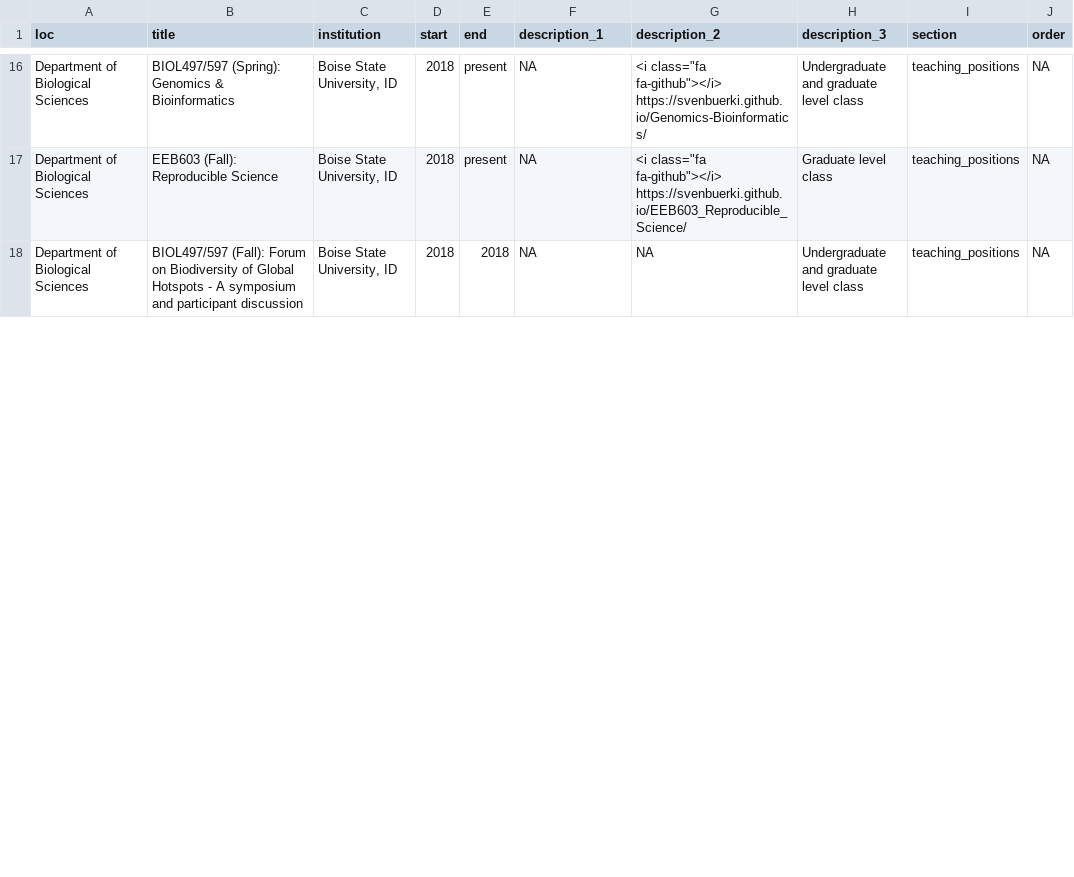
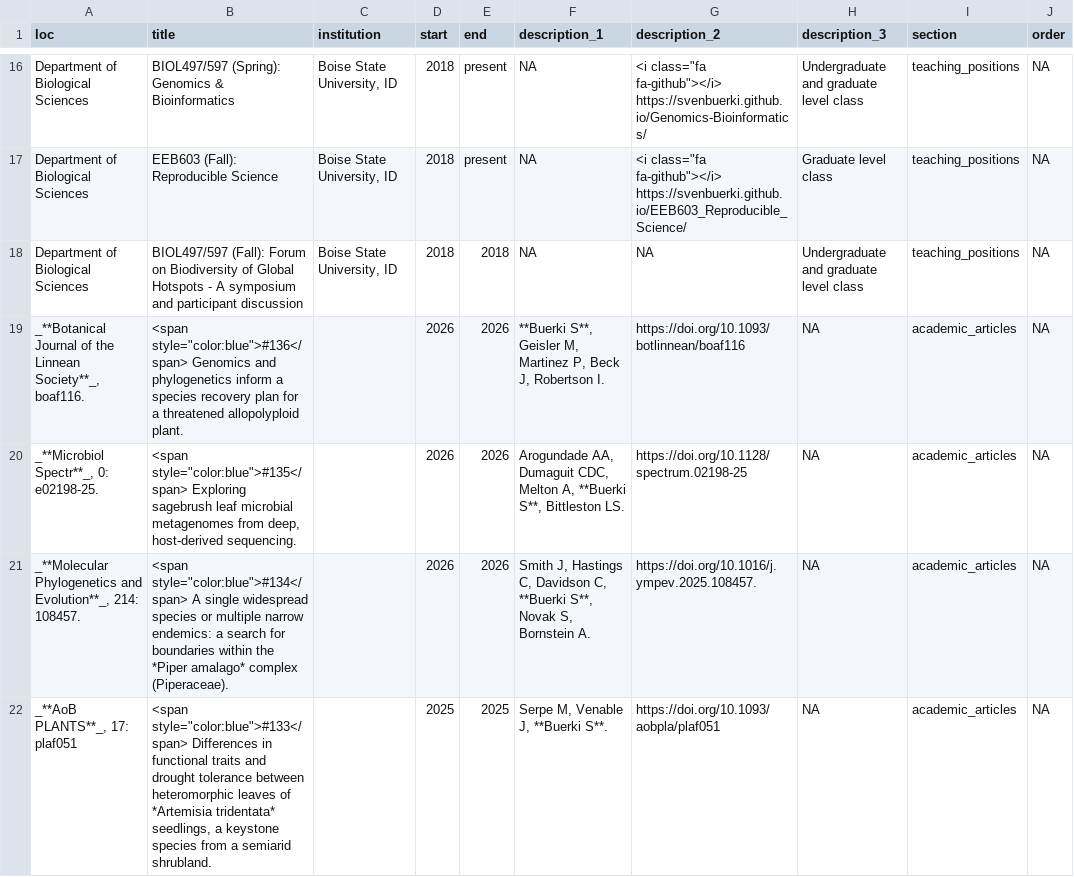
Before and after one commit to svenbuerki/CV, a CSV file: positions.csv, drawn as a sheet; only a part is shown, gaps mark what is left out; the diff covers the shown part only; the diff names each change by its address in the sheet, - before the commit and + after, or states it on an @@ line.

```diff
--- a/positions.csv
+++ b/positions.csv
+row 19: _**Botanical Journal of the Linnean Society**_, boaf116. | <span style="color:blue">#136</span> Genomics and phylogenetics inform a species recovery plan for a threatened allopolyploid plant. |  | 2026 | 2026 | **Buerki S**, Geisler M, Martinez P, Beck J, Robertson I. | https://doi.org/10.1093/botlinnean/boaf116 | NA | academic_articles | NA
+row 20: _**Microbiol Spectr**_, 0: e02198-25. | <span style="color:blue">#135</span> Exploring sagebrush leaf microbial metagenomes from deep, host-derived sequencing. |  | 2026 | 2026 | Arogundade AA, Dumaguit CDC, Melton A, **Buerki S**, Bittleston LS. | https://doi.org/10.1128/spectrum.02198-25 | NA | academic_articles | NA
+row 21: _**Molecular Phylogenetics and Evolution**_, 214: 108457. | <span style="color:blue">#134</span> A single widespread species or multiple narrow endemics: a search for boundaries within the *Piper amalago* complex (Piperaceae). |  | 2026 | 2026 | Smith J, Hastings C, Davidson C, **Buerki S**, Novak S, Bornstein A. | https://doi.org/10.1016/j.ympev.2025.108457. | NA | academic_articles | NA
+row 22: _**AoB PLANTS**_, 17: plaf051 | <span style="color:blue">#133</span> Differences in functional traits and drought tolerance between heteromorphic leaves of *Artemisia tridentata* seedlings, a keystone species from a semiarid shrubland. |  | 2025 | 2025 | Serpe M, Venable J, **Buerki S**. | https://doi.org/10.1093/aobpla/plaf051 | NA | academic_articles | NA
```
Also changed, not shown: 1 added row and 2 edited cells elsewhere in this file, 2 other files.
